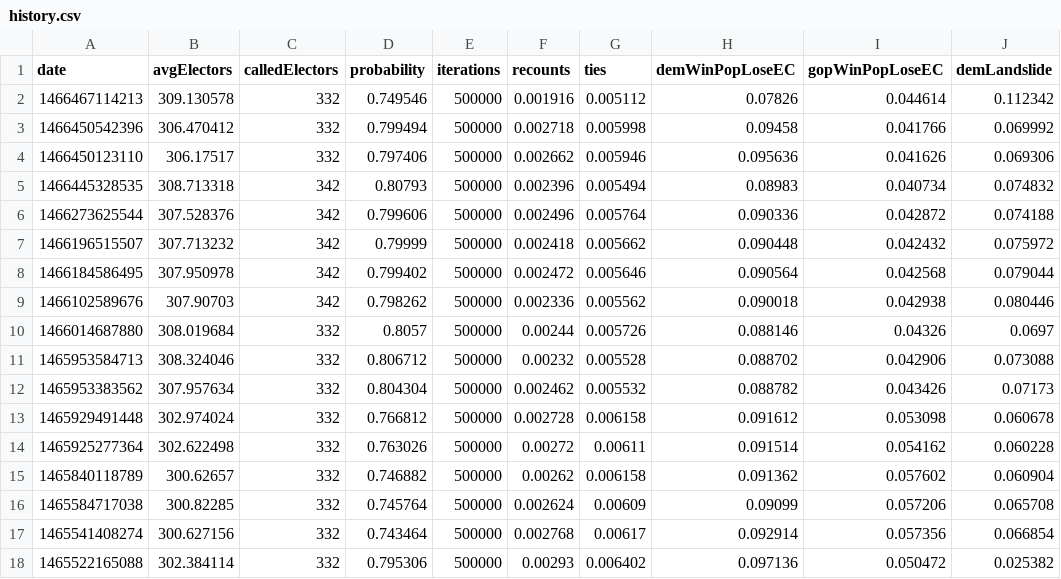
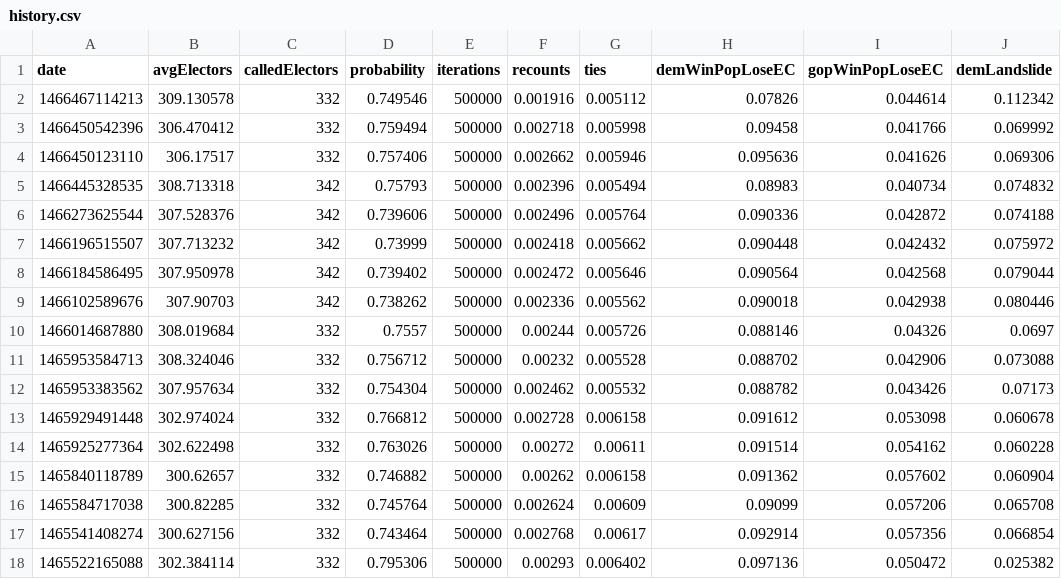
Before and after one commit to CoryMcCartan/election-2016, a CSV file: data/history.csv, drawn as a sheet; only a part is shown; the diff names each change by its address in the sheet, - before the commit and + after, or states it on an @@ line.

Commit message:
update 06/20/16 17:02:22

```diff
--- a/data/history.csv
+++ b/data/history.csv
-D3 (probability): 0.799494
+D3 (probability): 0.759494
-D4 (probability): 0.797406
+D4 (probability): 0.757406
-D5 (probability): 0.80793
+D5 (probability): 0.75793
-D6 (probability): 0.799606
+D6 (probability): 0.739606
-D7 (probability): 0.79999
+D7 (probability): 0.73999
-D8 (probability): 0.799402
+D8 (probability): 0.739402
-D9 (probability): 0.798262
+D9 (probability): 0.738262
-D10 (probability): 0.8057
+D10 (probability): 0.7557
-D11 (probability): 0.806712
+D11 (probability): 0.756712
-D12 (probability): 0.804304
+D12 (probability): 0.754304
```
